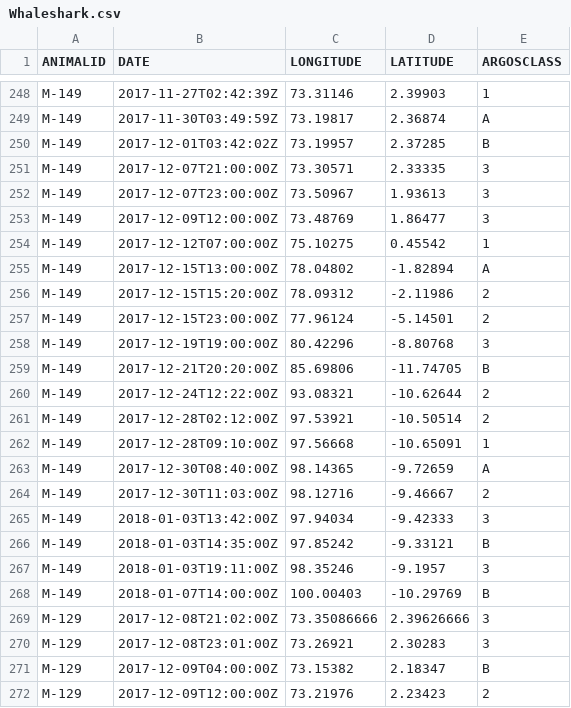
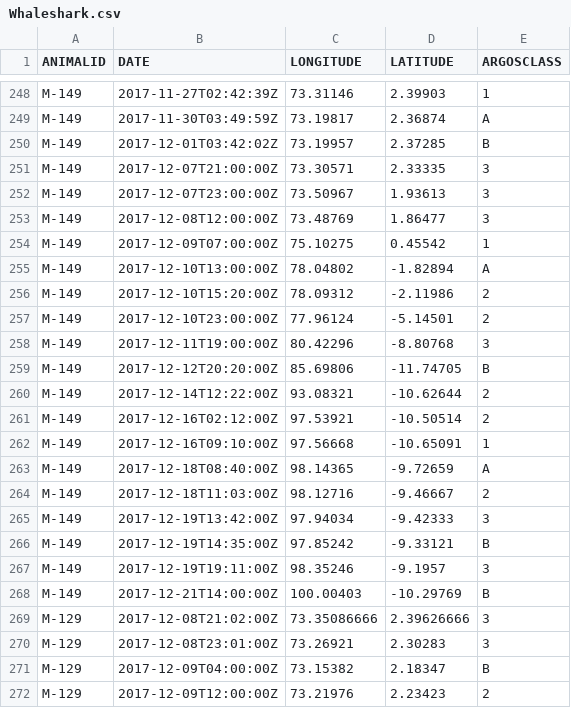
Before and after one commit to vinayudyawer/OCS2024_SDMworkshop, a CSV file: data/Whaleshark.csv, drawn as a sheet; only a part is shown, gaps mark what is left out.

Commit message:
Update Whaleshark.csv

```diff
--- a/data/Whaleshark.csv
+++ b/data/Whaleshark.csv
@@ -252,18 +252,18 @@ M-149,2017-12-07T21:00:00Z,73.30571,2.33335,3
 M-149,2017-12-07T23:00:00Z,73.50967,1.93613,3
-M-149,2017-12-09T12:00:00Z,73.48769,1.86477,3
-M-149,2017-12-12T07:00:00Z,75.10275,0.45542,1
-M-149,2017-12-15T13:00:00Z,78.04802,-1.82894,A
-M-149,2017-12-15T15:20:00Z,78.09312,-2.11986,2
-M-149,2017-12-15T23:00:00Z,77.96124,-5.14501,2
-M-149,2017-12-19T19:00:00Z,80.42296,-8.80768,3
-M-149,2017-12-21T20:20:00Z,85.69806,-11.74705,B
-M-149,2017-12-24T12:22:00Z,93.08321,-10.62644,2
-M-149,2017-12-28T02:12:00Z,97.53921,-10.50514,2
-M-149,2017-12-28T09:10:00Z,97.56668,-10.65091,1
-M-149,2017-12-30T08:40:00Z,98.14365,-9.72659,A
-M-149,2017-12-30T11:03:00Z,98.12716,-9.46667,2
-M-149,2018-01-03T13:42:00Z,97.94034,-9.42333,3
-M-149,2018-01-03T14:35:00Z,97.85242,-9.33121,B
-M-149,2018-01-03T19:11:00Z,98.35246,-9.1957,3
-M-149,2018-01-07T14:00:00Z,100.00403,-10.29769,B
+M-149,2017-12-08T12:00:00Z,73.48769,1.86477,3
+M-149,2017-12-09T07:00:00Z,75.10275,0.45542,1
+M-149,2017-12-10T13:00:00Z,78.04802,-1.82894,A
+M-149,2017-12-10T15:20:00Z,78.09312,-2.11986,2
+M-149,2017-12-10T23:00:00Z,77.96124,-5.14501,2
+M-149,2017-12-11T19:00:00Z,80.42296,-8.80768,3
+M-149,2017-12-12T20:20:00Z,85.69806,-11.74705,B
+M-149,2017-12-14T12:22:00Z,93.08321,-10.62644,2
+M-149,2017-12-16T02:12:00Z,97.53921,-10.50514,2
+M-149,2017-12-16T09:10:00Z,97.56668,-10.65091,1
+M-149,2017-12-18T08:40:00Z,98.14365,-9.72659,A
+M-149,2017-12-18T11:03:00Z,98.12716,-9.46667,2
+M-149,2017-12-19T13:42:00Z,97.94034,-9.42333,3
+M-149,2017-12-19T14:35:00Z,97.85242,-9.33121,B
+M-149,2017-12-19T19:11:00Z,98.35246,-9.1957,3
+M-149,2017-12-21T14:00:00Z,100.00403,-10.29769,B
 M-129,2017-12-08T21:02:00Z,73.35086666,2.39626666,3
```
